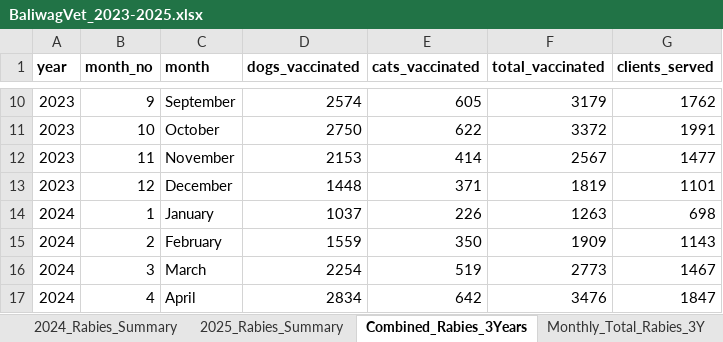
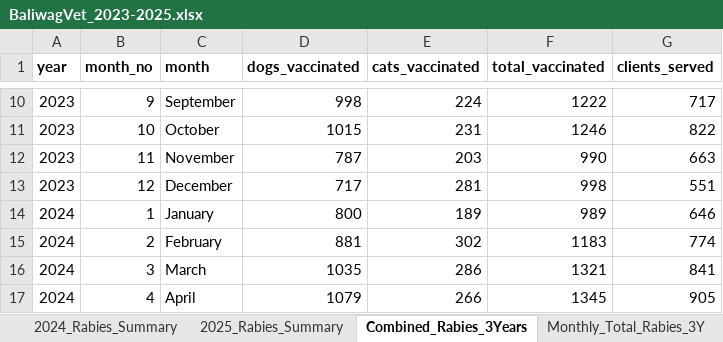
Before and after one commit to Nori-afk/bvetter, an Excel workbook: database/BaliwagVet_2023-2025.xlsx, sheet Combined_Rabies_3Years, drawn as a sheet; only a part is shown, gaps mark what is left out; values as stored, in another font and other column widths than the file's, no borders; the diff covers the shown part only; the diff names each change by its address in the sheet, - before the commit and + after, or states it on an @@ line.

Commit message:
modified:   admin/css/index.css 	modified:   admin/pages/index.html 	modified:   api/analytics/arima_service.py 	modified:   api/analytics/requirements.txt 	new file:   api/analytics/test_vaccination.py 	modified:   api/dashboard/dashboard.php 	modified:   api/includes/analytics_client.php 	modified:   api/includes/dataset.php 	modified:   api/lost-found/lost_and_found.php 	modified:   api/lost-found/matching.php 	modified:   api/mass-vaccination/events.php 	new file:   api/mass-vaccination/validation.php 	modified:   database/BaliwagVet_2023-2025.xlsx 	new file:   docs/mass-vaccination-review-2026-10-14.md 	new file:   docs/mass-vaccination-workbook-update-2026-10-14.md 	new file:   output/mass-vaccination/evaluation-2026-10-14.json 	modified:   public/css/lost-found.css 	modified:   public/css/my-claims.css 	modified:   public/js/api.js 	modified:   public/js/lost-found.js 	modified:   public/js/my-claims.js 	modified:   public/pages/lost-found.html 	modified:   public/pages/my-claims.html 	new file:   tests/php/MassVaccinationValidationTest.php 	modified:   vet/css/index.css 	modified:   vet/css/mass-vaccination.css 	modified:   vet/html/index.html 	modified:   vet/html/lost-and-found.html 	modified:   vet/html/mass-vaccination.html 	modified:   vet/js/index.js 	modified:   vet/js/lost-and-found.js 	modified:   vet/js/mass-vaccination.js

```diff
--- a/database/BaliwagVet_2023-2025.xlsx (sheet Combined_Rabies_3Years)
+++ b/database/BaliwagVet_2023-2025.xlsx (sheet Combined_Rabies_3Years)
-D10 (dogs_vaccinated): 2574
+D10 (dogs_vaccinated): 998
-E10 (cats_vaccinated): 605
+E10 (cats_vaccinated): 224
-F10 (total_vaccinated): 3179
+F10 (total_vaccinated): 1222
-G10 (clients_served): 1762
+G10 (clients_served): 717
-D11 (dogs_vaccinated): 2750
+D11 (dogs_vaccinated): 1015
-E11 (cats_vaccinated): 622
+E11 (cats_vaccinated): 231
-F11 (total_vaccinated): 3372
+F11 (total_vaccinated): 1246
-G11 (clients_served): 1991
+G11 (clients_served): 822
-D12 (dogs_vaccinated): 2153
+D12 (dogs_vaccinated): 787
-E12 (cats_vaccinated): 414
+E12 (cats_vaccinated): 203
-F12 (total_vaccinated): 2567
+F12 (total_vaccinated): 990
-G12 (clients_served): 1477
+G12 (clients_served): 663
-D13 (dogs_vaccinated): 1448
+D13 (dogs_vaccinated): 717
-E13 (cats_vaccinated): 371
+E13 (cats_vaccinated): 281
-F13 (total_vaccinated): 1819
+F13 (total_vaccinated): 998
-G13 (clients_served): 1101
+G13 (clients_served): 551
-D14 (dogs_vaccinated): 1037
+D14 (dogs_vaccinated): 800
-E14 (cats_vaccinated): 226
+E14 (cats_vaccinated): 189
-F14 (total_vaccinated): 1263
+F14 (total_vaccinated): 989
-G14 (clients_served): 698
+G14 (clients_served): 646
-D15 (dogs_vaccinated): 1559
+D15 (dogs_vaccinated): 881
-E15 (cats_vaccinated): 350
+E15 (cats_vaccinated): 302
-F15 (total_vaccinated): 1909
+F15 (total_vaccinated): 1183
-G15 (clients_served): 1143
+G15 (clients_served): 774
-D16 (dogs_vaccinated): 2254
+D16 (dogs_vaccinated): 1035
-E16 (cats_vaccinated): 519
+E16 (cats_vaccinated): 286
-F16 (total_vaccinated): 2773
+F16 (total_vaccinated): 1321
-G16 (clients_served): 1467
+G16 (clients_served): 841
-D17 (dogs_vaccinated): 2834
+D17 (dogs_vaccinated): 1079
-E17 (cats_vaccinated): 642
+E17 (cats_vaccinated): 266
-F17 (total_vaccinated): 3476
+F17 (total_vaccinated): 1345
-G17 (clients_served): 1847
+G17 (clients_served): 905
```
Also changed, not shown: 11 added rows, 1 removed row and 119 edited cells elsewhere in this sheet, sheet Forecast_Input_Dogs_3Y, sheet Forecast_Input_Cats_3Y, 31 other files.
